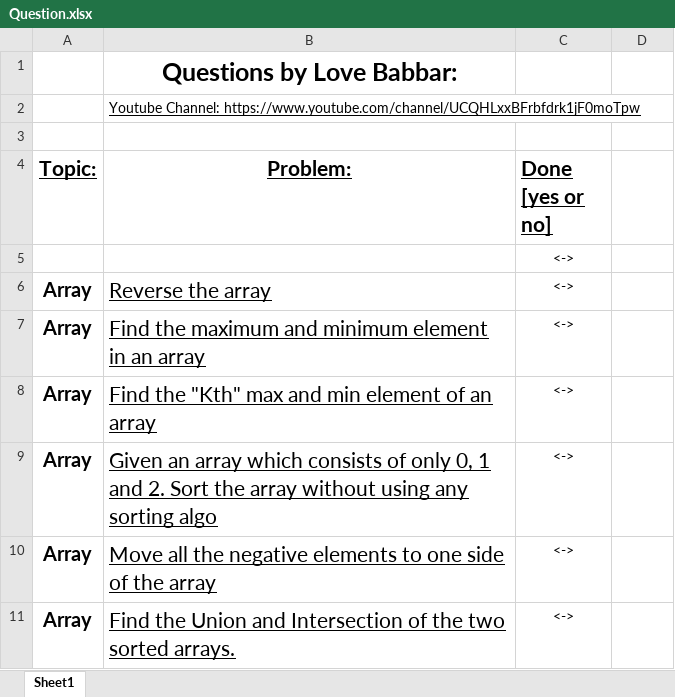
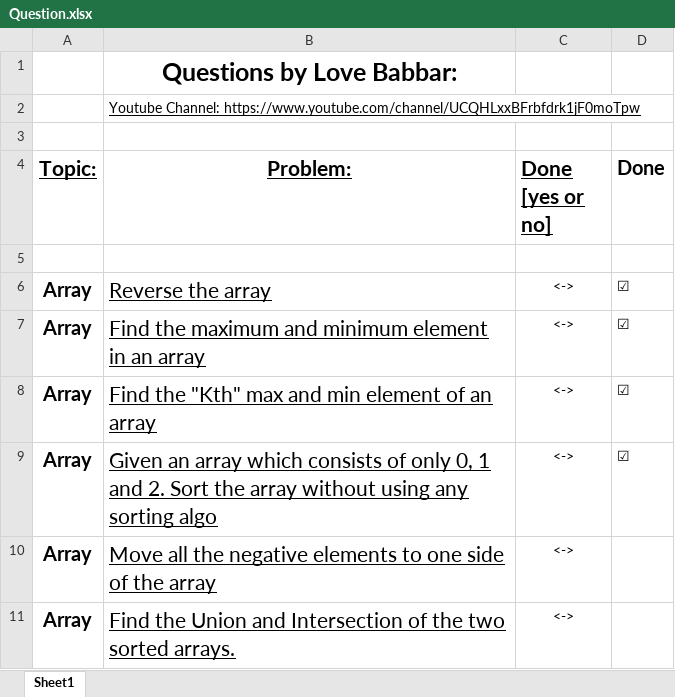
Before and after one commit to Ahmad10Raza/DSA-Practices, an Excel workbook: Question.xlsx, sheet Sheet1, drawn as a sheet; only a part is shown; values as stored, in another font and other column widths than the file's, no borders; the diff names each change by its address in the sheet, - before the commit and + after, or states it on an @@ line.

```diff
--- a/Question.xlsx (sheet Sheet1)
+++ b/Question.xlsx (sheet Sheet1)
-D4: (empty)
+D4: Done
-C5 (Done [yes or no]): <->
+C5 (Done [yes or no]): (empty)
-D6:D9 (Done): (empty)
+D6:D9 (Done): ☑
```
Also changed, not shown: 3 other files.
